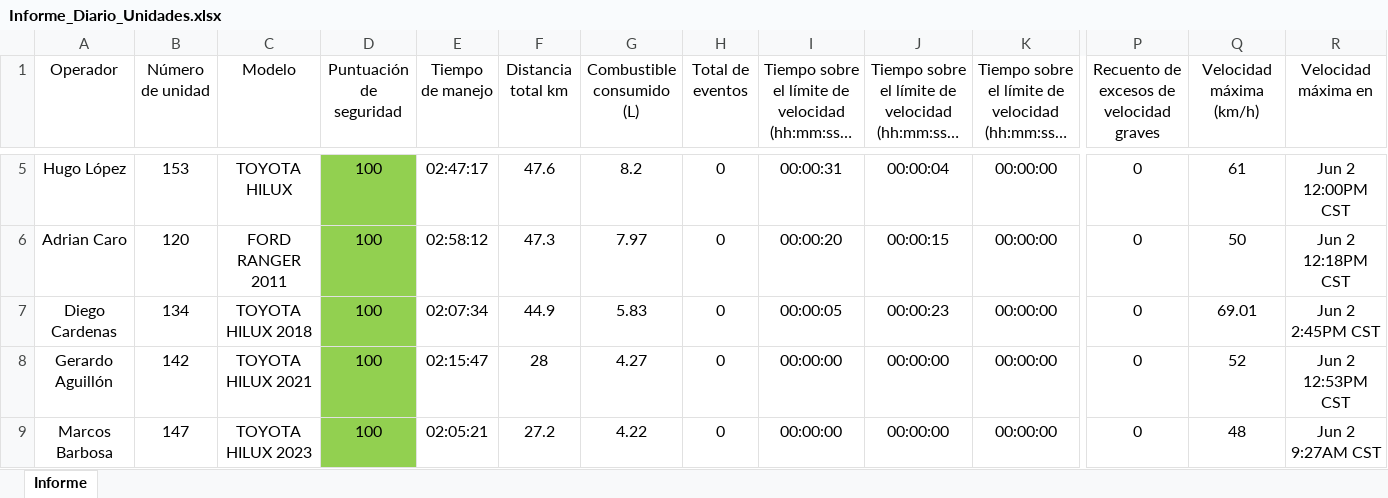
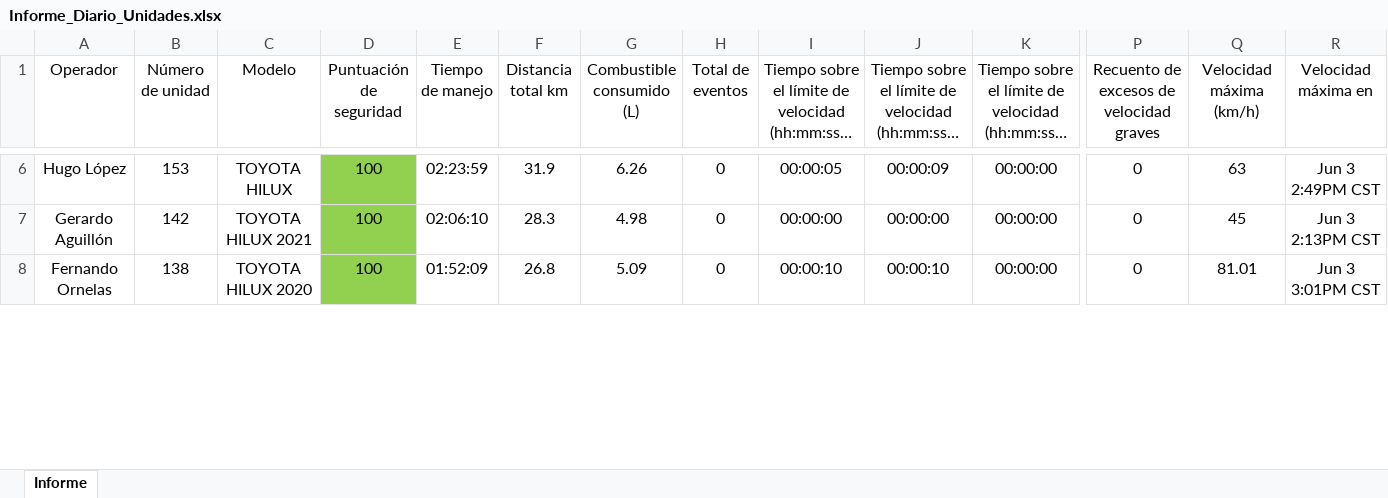
Before and after one commit to DesarrolloPFR/REPARTO, an Excel workbook: seguridad/Informe_Diario_Unidades.xlsx, sheet Informe, drawn as a sheet; only a part is shown, gaps mark what is left out; long unchanged cells end in …; values as stored, in another font and other column widths than the file's, no borders; table styles not drawn; removed rows and columns are numbered as before the commit, all else as after; rows hold the shown columns only; the diff covers the shown part only; the diff names each change by its address in the sheet, - before the commit and + after, or states it on an @@ line.

```diff
--- a/seguridad/Informe_Diario_Unidades.xlsx (sheet Informe)
+++ b/seguridad/Informe_Diario_Unidades.xlsx (sheet Informe)
-E6 (Tiempo de manejo): 02:47:17
+E6 (Tiempo de manejo): 02:23:59
-F6 (Distancia total km): 47.6
+F6 (Distancia total km): 31.9
-G6 (Combustible consumido (L)): 8.2
+G6 (Combustible consumido (L)): 6.26
-I6: 00:00:31
+I6: 00:00:05
-J6: 00:00:04
+J6: 00:00:09
-Q6 (Velocidad máxima (km/h)): 61
+Q6 (Velocidad máxima (km/h)): 63
-R6 (Velocidad máxima en): Jun 2 12:00PM CST
+R6 (Velocidad máxima en): Jun 3 2:49PM CST
-row 6: Adrian Caro | 120 | FORD RANGER 2011 | 100 | 02:58:12 | 47.3 | 7.97 | 0 | 00:00:20 | 00:00:15 | 00:00:00 | 0 | 50 | Jun 2 12:18PM CST
-row 7: Diego Cardenas | 134 | TOYOTA HILUX 2018 | 100 | 02:07:34 | 44.9 | 5.83 | 0 | 00:00:05 | 00:00:23 | 00:00:00 | 0 | 69.01 | Jun 2 2:45PM CST
-E7 (Tiempo de manejo): 02:15:47
+E7 (Tiempo de manejo): 02:06:10
-F7 (Distancia total km): 28
+F7 (Distancia total km): 28.3
-G7 (Combustible consumido (L)): 4.27
+G7 (Combustible consumido (L)): 4.98
-Q7 (Velocidad máxima (km/h)): 52
+Q7 (Velocidad máxima (km/h)): 45
-R7 (Velocidad máxima en): Jun 2 12:53PM CST
+R7 (Velocidad máxima en): Jun 3 2:13PM CST
-A8 (Operador): Marcos Barbosa
+A8 (Operador): Fernando Ornelas
-B8 (Número de unidad): 147
+B8 (Número de unidad): 138
-C8 (Modelo): TOYOTA HILUX 2023
+C8 (Modelo): TOYOTA HILUX 2020
-E8 (Tiempo de manejo): 02:05:21
+E8 (Tiempo de manejo): 01:52:09
-F8 (Distancia total km): 27.2
+F8 (Distancia total km): 26.8
-G8 (Combustible consumido (L)): 4.22
+G8 (Combustible consumido (L)): 5.09
-I8: 00:00:00
+I8: 00:00:10
-J8: 00:00:00
+J8: 00:00:10
-Q8 (Velocidad máxima (km/h)): 48
+Q8 (Velocidad máxima (km/h)): 81.01
-R8 (Velocidad máxima en): Jun 2 9:27AM CST
+R8 (Velocidad máxima en): Jun 3 3:01PM CST
```
Also changed, not shown: 8 added rows, 6 removed rows, 230 edited cells and cell formats elsewhere in this sheet, eventos/eventos_diario.xlsx, eventos/eventos_mensual.xlsx.
